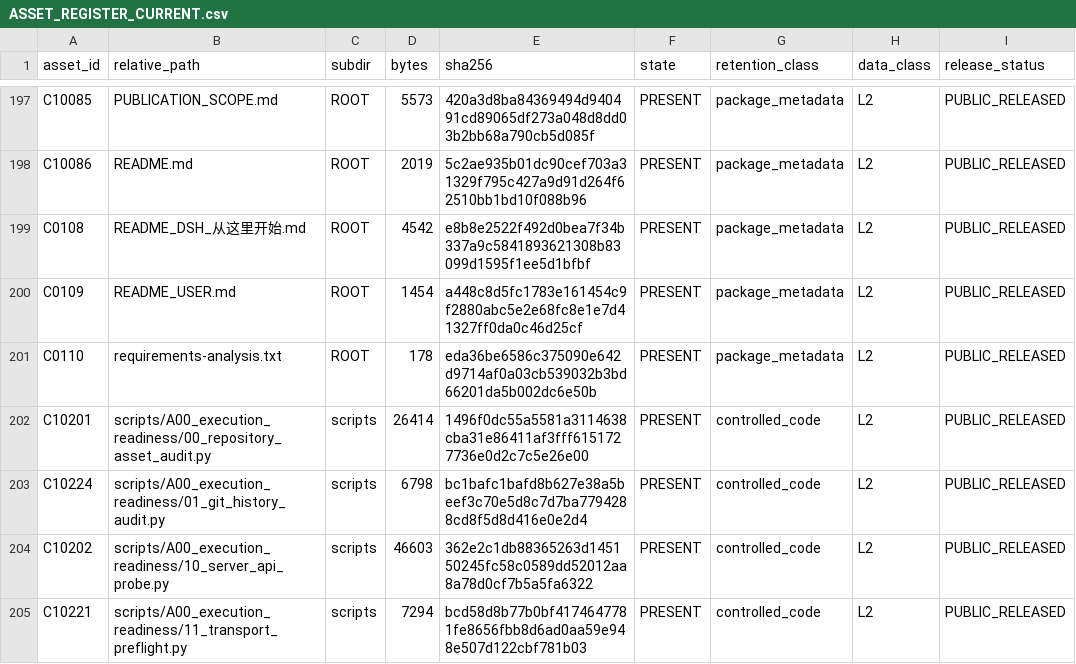
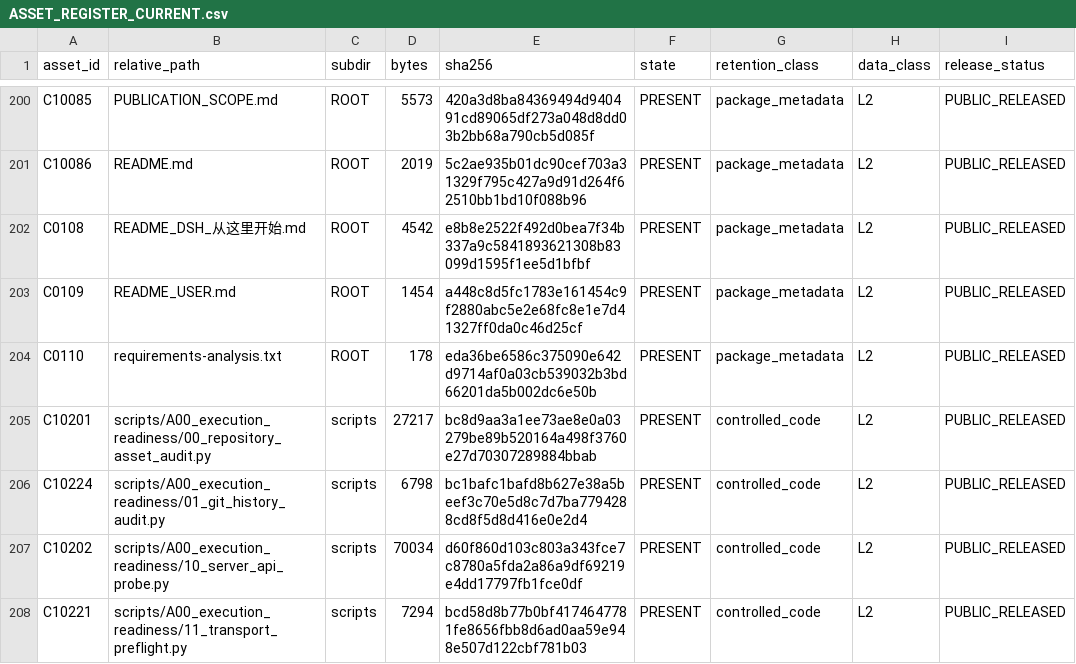
Before and after one commit to w1-23/QAagent, a CSV file: experiments/citrus_scholar_citation60/12_reproducibility/ASSET_REGISTER_CURRENT.csv, drawn as a sheet; only a part is shown, gaps mark what is left out; addresses are those after the commit; the diff covers the shown part only; the diff names each change by its address in the sheet, - before the commit and + after, or states it on an @@ line.

```diff
--- a/experiments/citrus_scholar_citation60/12_reproducibility/ASSET_REGISTER_CURRENT.csv
+++ b/experiments/citrus_scholar_citation60/12_reproducibility/ASSET_REGISTER_CURRENT.csv
-D205 (bytes): 26414
+D205 (bytes): 27217
-E205 (sha256): 1496f0dc55a5581a3114638cba31e86411af3fff6151727736e0d2c7c5e26e00
+E205 (sha256): bc8d9aa3a1ee73ae8e0a03279be89b520164a498f3760e27d70307289884bbab
-D207 (bytes): 46603
+D207 (bytes): 70034
-E207 (sha256): 362e2c1db88365263d145150245fc58c0589dd52012aa8a78d0cf7b5a5fa6322
+E207 (sha256): d60f860d103c803a343fce7c8780a5fda2a86a9df69219e4dd17797fb1fce0df
```
Also changed, not shown: 3 added rows and 36 edited cells elsewhere in this file, experiments/citrus_scholar_citation60/00_protocol/change_log.csv, experiments/citrus_scholar_citation60/01_preflight/gates.csv, 22 other files.
